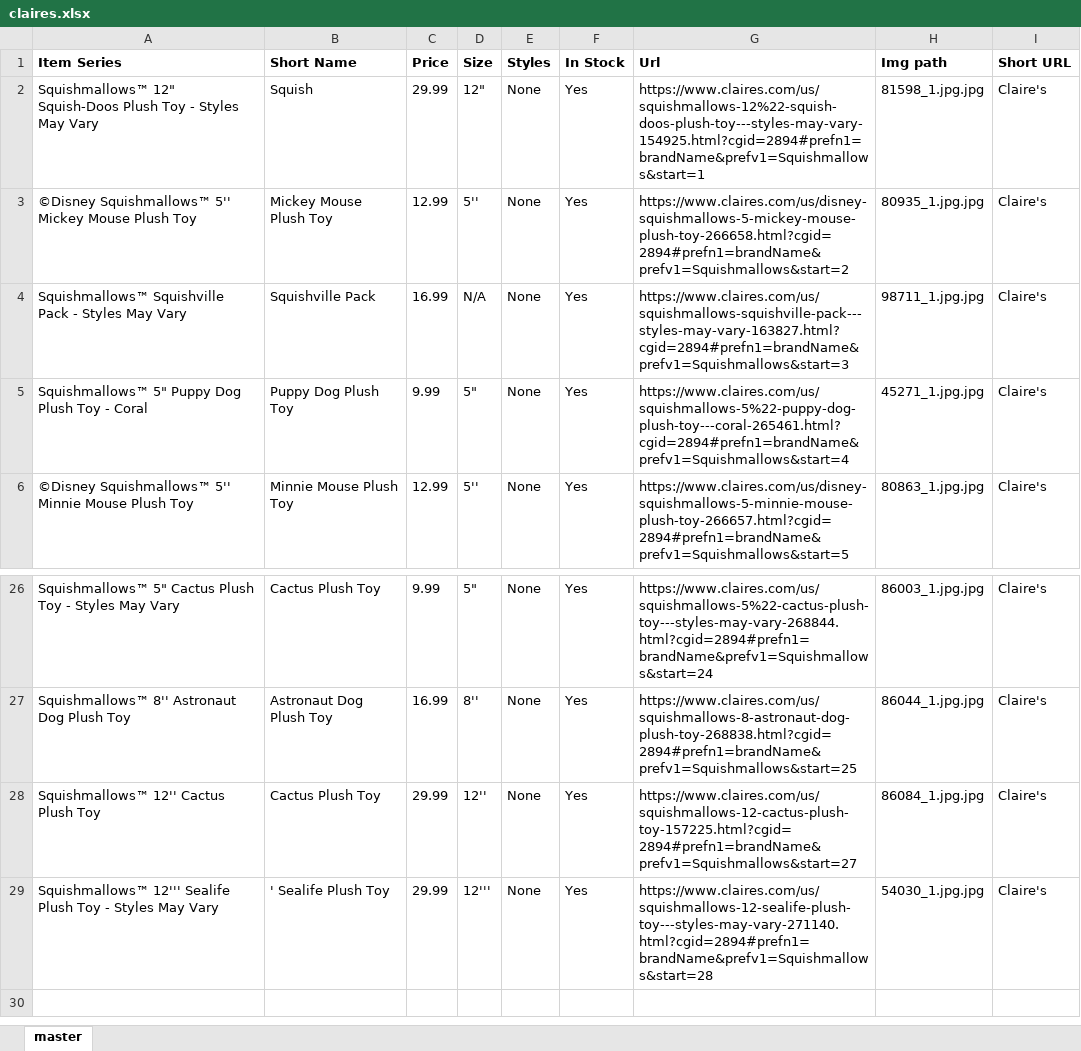
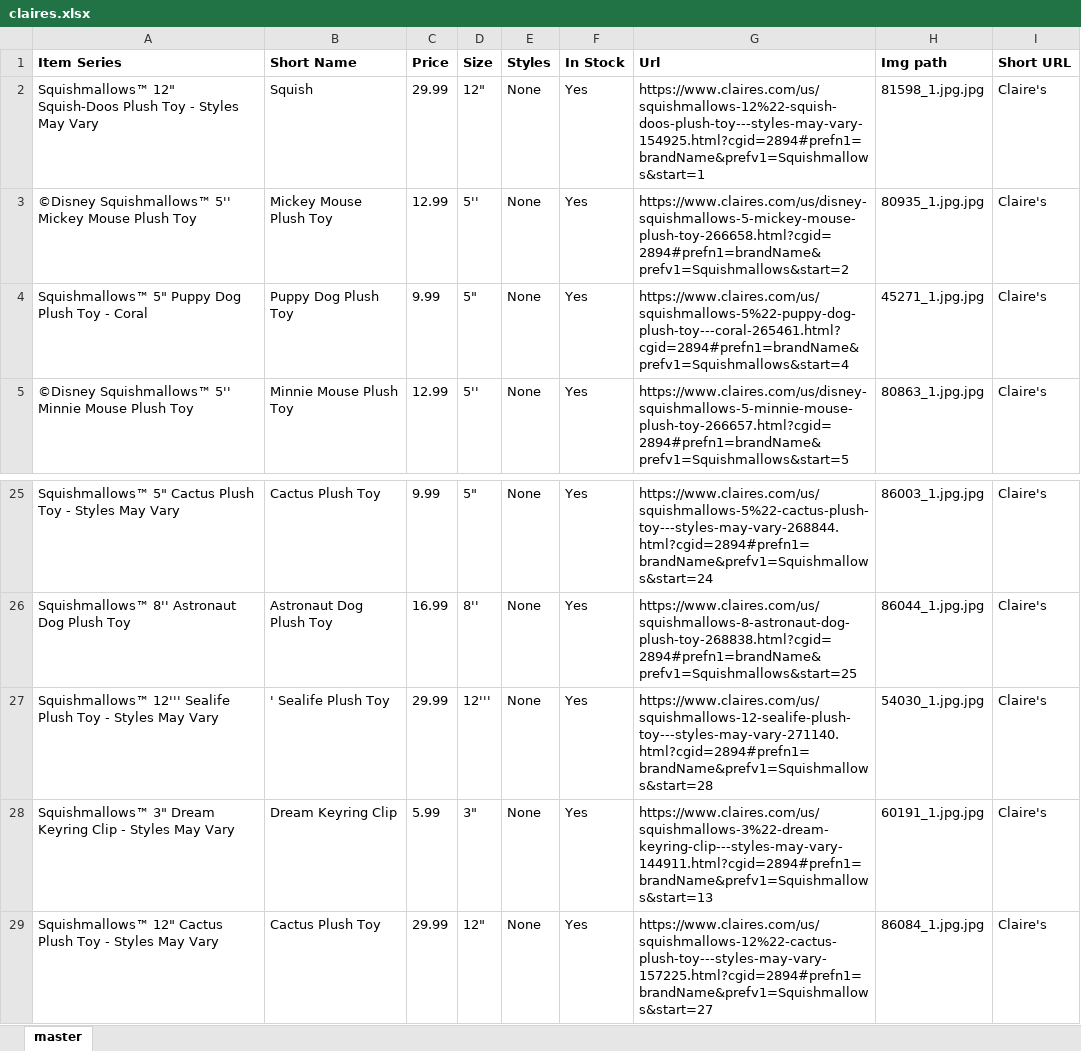
Before and after one commit to neoToad/sm_checker, an Excel workbook: items_data/claires.xlsx, sheet master, drawn as a sheet; only a part is shown, gaps mark what is left out; values as stored, in another font and other column widths than the file's, no borders; removed rows and columns are numbered as before the commit, all else as after; the diff names each change by its address in the sheet, - before the commit and + after, or states it on an @@ line.

```diff
--- a/items_data/claires.xlsx (sheet master)
+++ b/items_data/claires.xlsx (sheet master)
-row 4: Squishmallows™ Squishville Pack - Styles May Vary | Squishville Pack | 16.99 | N/A | None | Yes | https://www.claires.com/us/squishmallows-squishville-pack---styles-may-vary-163827.html?cgid=2894#prefn1=brandName&prefv1=Squishmallows&start=3 | 98711_1.jpg.jpg | Claire's
-row 28: Squishmallows™ 12'' Cactus Plush Toy | Cactus Plush Toy | 29.99 | 12'' | None | Yes | https://www.claires.com/us/squishmallows-12-cactus-plush-toy-157225.html?cgid=2894#prefn1=brandName&prefv1=Squishmallows&start=27 | 86084_1.jpg.jpg | Claire's
+row 28: Squishmallows™ 3" Dream Keyring Clip - Styles May Vary | Dream Keyring Clip | 5.99 | 3" | None | Yes | https://www.claires.com/us/squishmallows-3%22-dream-keyring-clip---styles-may-vary-144911.html?cgid=2894#prefn1=brandName&prefv1=Squishmallows&start=13 | 60191_1.jpg.jpg | Claire's
+row 29: Squishmallows™ 12" Cactus Plush Toy - Styles May Vary | Cactus Plush Toy | 29.99 | 12" | None | Yes | https://www.claires.com/us/squishmallows-12%22-cactus-plush-toy---styles-may-vary-157225.html?cgid=2894#prefn1=brandName&prefv1=Squishmallows&start=27 | 86084_1.jpg.jpg | Claire's
```
Also changed, not shown: items_data/costco.xlsx, items_data/fb_sm.xlsx, 9 other files.
